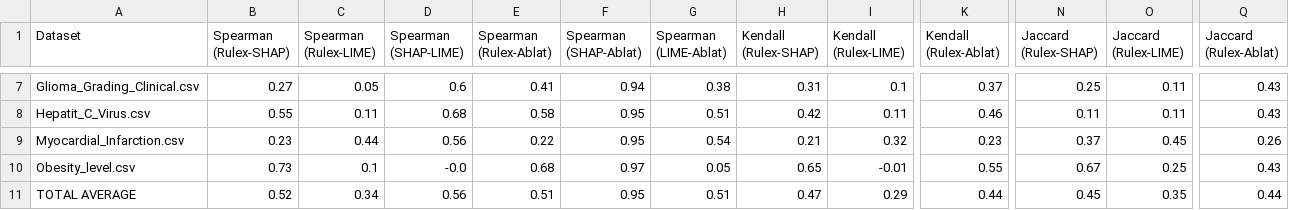
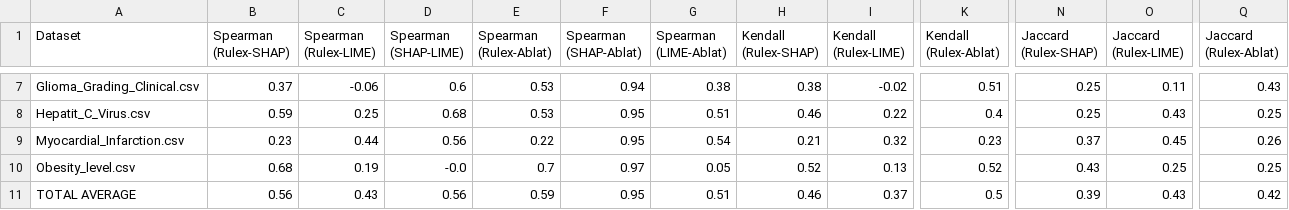
Before and after one commit to MatinehBshakib/logic-learning-machine-xai-comparison-HealthCare, a CSV file: Applying_LIME_-_SHAP_on_public_datasets/outputs/final_xai_summary.csv, drawn as a sheet; only a part is shown, gaps mark what is left out; the diff covers the shown part only; the diff names each change by its address in the sheet, - before the commit and + after, or states it on an @@ line.

```diff
--- a/Applying_LIME_-_SHAP_on_public_datasets/outputs/final_xai_summary.csv
+++ b/Applying_LIME_-_SHAP_on_public_datasets/outputs/final_xai_summary.csv
-B7 (Spearman (Rulex-SHAP)): 0.27
+B7 (Spearman (Rulex-SHAP)): 0.37
-C7 (Spearman (Rulex-LIME)): 0.05
+C7 (Spearman (Rulex-LIME)): -0.06
-E7 (Spearman (Rulex-Ablat)): 0.41
+E7 (Spearman (Rulex-Ablat)): 0.53
-H7 (Kendall (Rulex-SHAP)): 0.31
+H7 (Kendall (Rulex-SHAP)): 0.38
-I7 (Kendall (Rulex-LIME)): 0.1
+I7 (Kendall (Rulex-LIME)): -0.02
-K7 (Kendall (Rulex-Ablat)): 0.37
+K7 (Kendall (Rulex-Ablat)): 0.51
-B8 (Spearman (Rulex-SHAP)): 0.55
+B8 (Spearman (Rulex-SHAP)): 0.59
-C8 (Spearman (Rulex-LIME)): 0.11
+C8 (Spearman (Rulex-LIME)): 0.25
-E8 (Spearman (Rulex-Ablat)): 0.58
+E8 (Spearman (Rulex-Ablat)): 0.53
-H8 (Kendall (Rulex-SHAP)): 0.42
+H8 (Kendall (Rulex-SHAP)): 0.46
-I8 (Kendall (Rulex-LIME)): 0.11
+I8 (Kendall (Rulex-LIME)): 0.22
-K8 (Kendall (Rulex-Ablat)): 0.46
+K8 (Kendall (Rulex-Ablat)): 0.4
-N8 (Jaccard (Rulex-SHAP)): 0.11
+N8 (Jaccard (Rulex-SHAP)): 0.25
-O8 (Jaccard (Rulex-LIME)): 0.11
+O8 (Jaccard (Rulex-LIME)): 0.43
-Q8 (Jaccard (Rulex-Ablat)): 0.43
+Q8 (Jaccard (Rulex-Ablat)): 0.25
-B10 (Spearman (Rulex-SHAP)): 0.73
+B10 (Spearman (Rulex-SHAP)): 0.68
-C10 (Spearman (Rulex-LIME)): 0.1
+C10 (Spearman (Rulex-LIME)): 0.19
-E10 (Spearman (Rulex-Ablat)): 0.68
+E10 (Spearman (Rulex-Ablat)): 0.7
-H10 (Kendall (Rulex-SHAP)): 0.65
+H10 (Kendall (Rulex-SHAP)): 0.52
-I10 (Kendall (Rulex-LIME)): -0.01
+I10 (Kendall (Rulex-LIME)): 0.13
-K10 (Kendall (Rulex-Ablat)): 0.55
+K10 (Kendall (Rulex-Ablat)): 0.52
-N10 (Jaccard (Rulex-SHAP)): 0.67
+N10 (Jaccard (Rulex-SHAP)): 0.43
-Q10 (Jaccard (Rulex-Ablat)): 0.43
+Q10 (Jaccard (Rulex-Ablat)): 0.25
-B11 (Spearman (Rulex-SHAP)): 0.52
+B11 (Spearman (Rulex-SHAP)): 0.56
-C11 (Spearman (Rulex-LIME)): 0.34
+C11 (Spearman (Rulex-LIME)): 0.43
-E11 (Spearman (Rulex-Ablat)): 0.51
+E11 (Spearman (Rulex-Ablat)): 0.59
-H11 (Kendall (Rulex-SHAP)): 0.47
+H11 (Kendall (Rulex-SHAP)): 0.46
-I11 (Kendall (Rulex-LIME)): 0.29
+I11 (Kendall (Rulex-LIME)): 0.37
-K11 (Kendall (Rulex-Ablat)): 0.44
+K11 (Kendall (Rulex-Ablat)): 0.5
-N11 (Jaccard (Rulex-SHAP)): 0.45
+N11 (Jaccard (Rulex-SHAP)): 0.39
-O11 (Jaccard (Rulex-LIME)): 0.35
+O11 (Jaccard (Rulex-LIME)): 0.43
-Q11 (Jaccard (Rulex-Ablat)): 0.44
+Q11 (Jaccard (Rulex-Ablat)): 0.42
```
Also changed, not shown: 31 edited cells elsewhere in this file, 5 other files.
